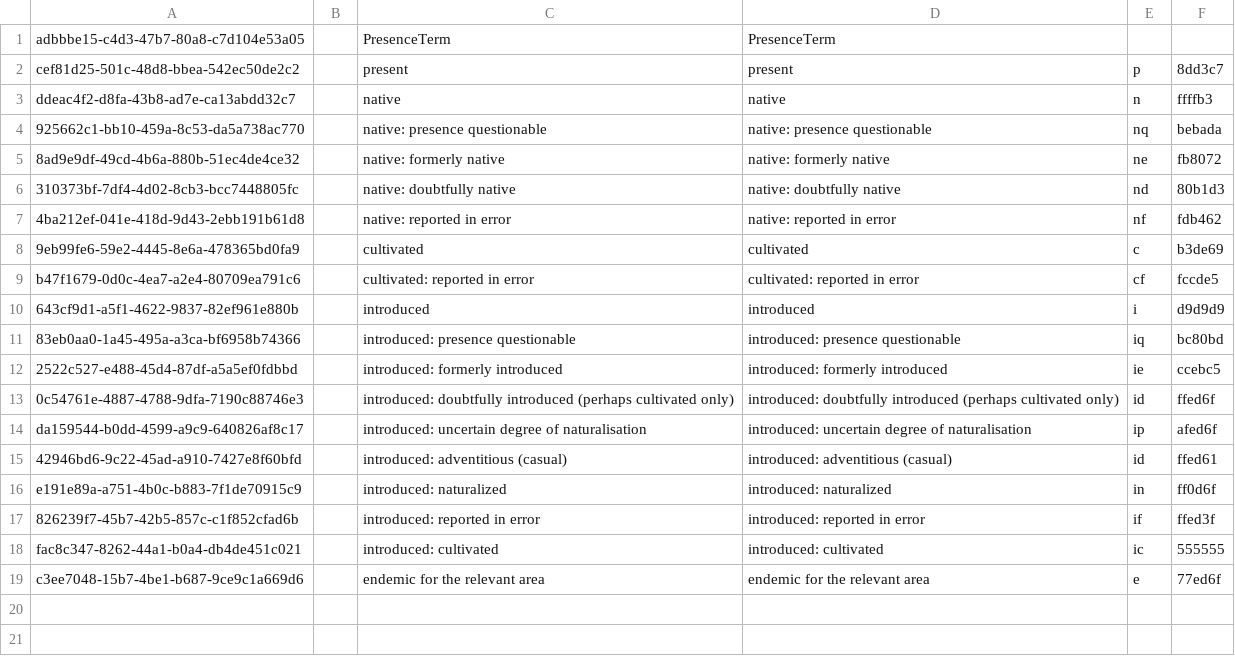
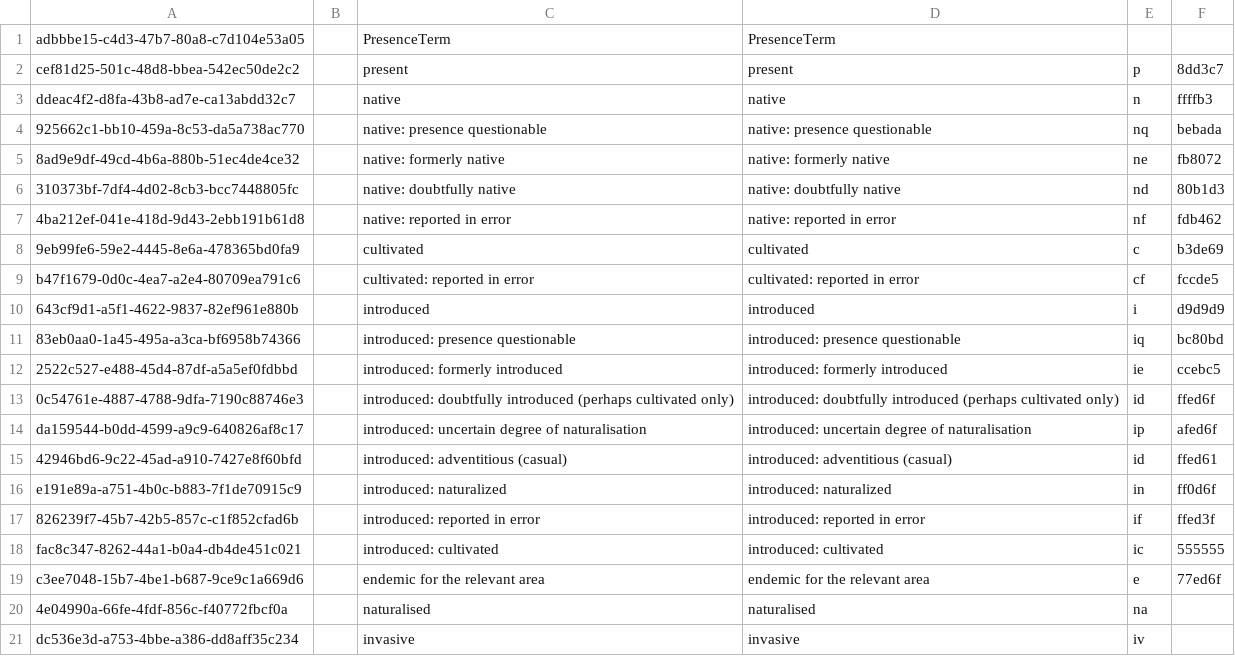
Before and after one commit to cybertaxonomy/cdmlib, a CSV file: cdmlib-model/src/main/resources/terms/PresenceTerm.csv, drawn as a sheet; the diff names each change by its address in the sheet, - before the commit and + after, or states it on an @@ line.

```diff
--- a/cdmlib-model/src/main/resources/terms/PresenceTerm.csv
+++ b/cdmlib-model/src/main/resources/terms/PresenceTerm.csv
+row 20: 4e04990a-66fe-4fdf-856c-f40772fbcf0a |  | naturalised | naturalised | na
+row 21: dc536e3d-a753-4bbe-a386-dd8aff35c234 |  | invasive | invasive | iv
```
